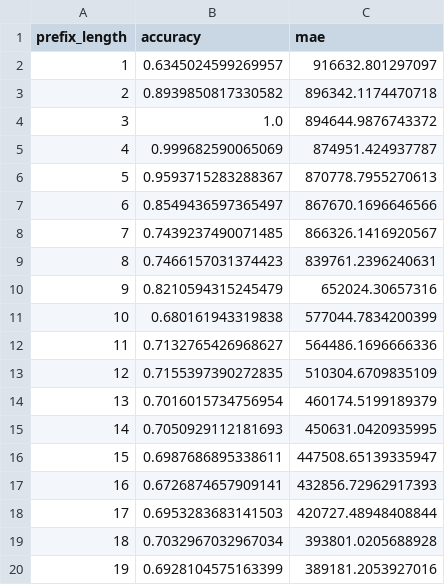
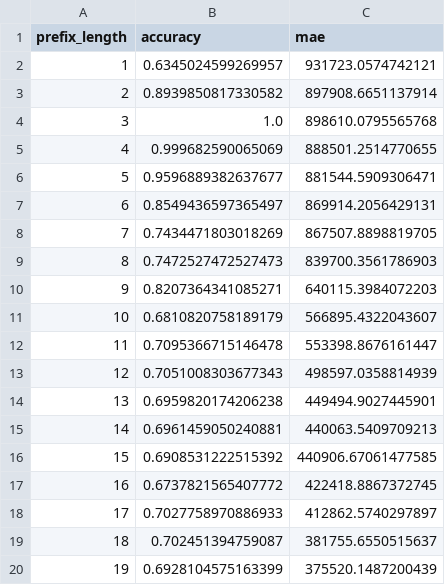
Before and after one commit to Emirkeenz/processtransformer_projekt, a CSV file: experiments/results/aizhan_retain_bpi2017_results.csv, drawn as a sheet; only a part is shown; the diff covers the shown part only.

```diff
--- a/experiments/results/aizhan_retain_bpi2017_results.csv
+++ b/experiments/results/aizhan_retain_bpi2017_results.csv
@@ -1,20 +1,20 @@
 prefix_length,accuracy,mae
-1,0.6345024599269957,916632.801297097
-2,0.8939850817330582,896342.1174470718
-3,1.0,894644.9876743372
-4,0.999682590065069,874951.424937787
-5,0.9593715283288367,870778.7955270613
-6,0.8549436597365497,867670.1696646566
-7,0.7439237490071485,866326.1416920567
-8,0.7466157031374423,839761.2396240631
-9,0.8210594315245479,652024.30657316
-10,0.680161943319838,577044.7834200399
-11,0.7132765426968627,564486.1696666336
-12,0.7155397390272835,510304.6709835109
-13,0.7016015734756954,460174.5199189379
-14,0.7050929112181693,450631.0420935995
-15,0.6987686895338611,447508.65139335947
-16,0.6726874657909141,432856.72962917393
-17,0.6953283683141503,420727.48948408844
-18,0.7032967032967034,393801.0205688928
-19,0.6928104575163399,389181.2053927016
+1,0.6345024599269957,931723.0574742121
+2,0.8939850817330582,897908.6651137914
+3,1.0,898610.0795565768
+4,0.999682590065069,888501.2514770655
+5,0.9596889382637677,881544.5909306471
+6,0.8549436597365497,869914.2056429131
+7,0.7434471803018269,867507.8898819705
+8,0.7472527472527473,839700.3561786903
+9,0.8207364341085271,640115.3984072203
+10,0.6810820758189179,566895.4322043607
+11,0.7095366715146478,553398.8676161447
+12,0.7051008303677343,498597.0358814939
+13,0.6959820174206238,449494.9027445901
+14,0.6961459050240881,440063.5409709213
+15,0.6908531222515392,440906.67061477585
+16,0.6737821565407772,422418.8867372745
+17,0.7027758970886933,412862.5740297897
+18,0.702451394759087,381755.6550515637
+19,0.6928104575163399,375520.1487200439
```
Also changed, not shown: 45 edited cells elsewhere in this file, experiments/results/myktbek_cnn_bpi2012_results.csv, experiments/results/process_transformer_bpi2012_results.csv, 19 other files.
